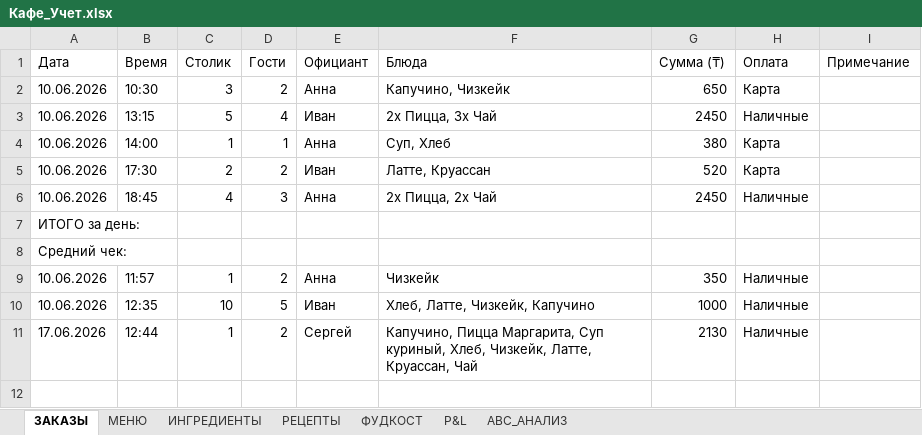
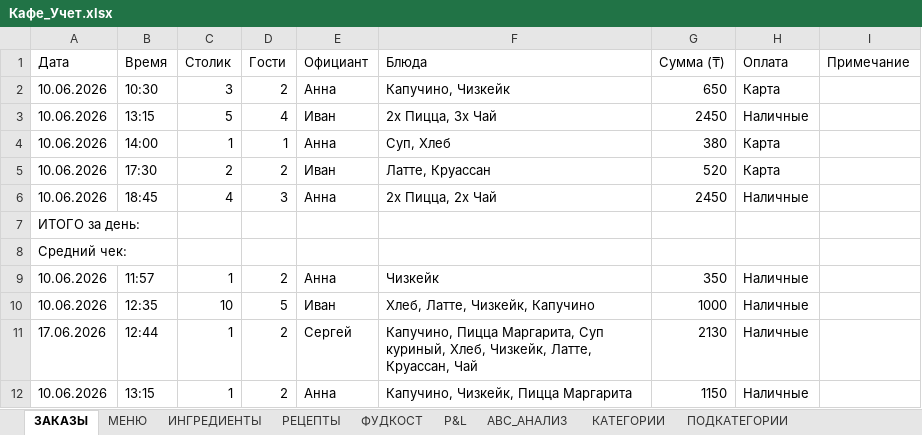
Before and after one commit to northscythian/Accounting-Restorant-Hawaii, an Excel workbook: Кафе_Учет.xlsx, sheet ЗАКАЗЫ, drawn as a sheet; values as stored, in another font and other column widths than the file's, no borders; the diff names each change by its address in the sheet, - before the commit and + after, or states it on an @@ line.

```diff
--- a/Кафе_Учет.xlsx (sheet ЗАКАЗЫ)
+++ b/Кафе_Учет.xlsx (sheet ЗАКАЗЫ)
+sheet tab: КАТЕГОРИИ
+sheet tab: ПОДКАТЕГОРИИ
+row 12: 10.06.2026 | 13:15 | 1 | 2 | Анна | Капучино, Чизкейк, Пицца Маргарита | 1150 | Наличные
```
Also changed, not shown: sheet МЕНЮ, other sheet tabs, 2 other files.
